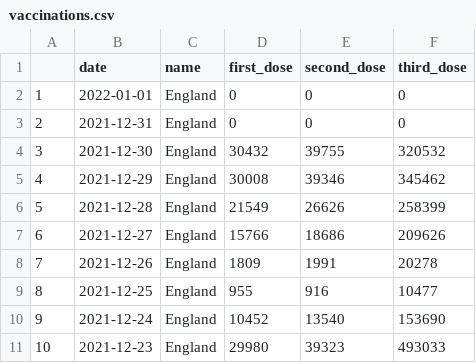
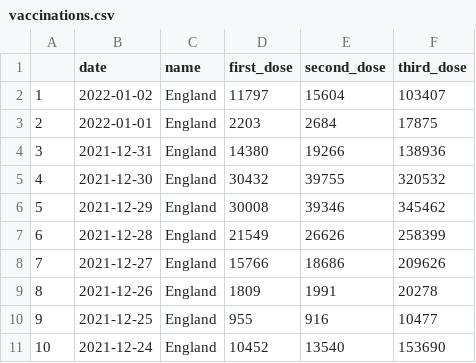
Before and after one commit to GWilloughby99/covid-automation, a CSV file: raw-data/vaccinations.csv, drawn as a sheet; only a part is shown; the shorter side is filled out with more unchanged rows; addresses are those after the commit; the diff names each change by its address in the sheet, - before the commit and + after, or states it on an @@ line.

```diff
--- a/raw-data/vaccinations.csv
+++ b/raw-data/vaccinations.csv
+row 2: 1 | 2022-01-02 | England | 11797 | 15604 | 103407
@@ column A renumbered from row 3 down @@
-D3 (first_dose): 0
+D3 (first_dose): 2203
-E3 (second_dose): 0
+E3 (second_dose): 2684
-F3 (third_dose): 0
+F3 (third_dose): 17875
-D4 (first_dose): 0
+D4 (first_dose): 14380
-E4 (second_dose): 0
+E4 (second_dose): 19266
-F4 (third_dose): 0
+F4 (third_dose): 138936
```
Also changed, not shown: raw-data/cases-uk.csv, raw-data/deaths_nations.csv, 14 other files.
